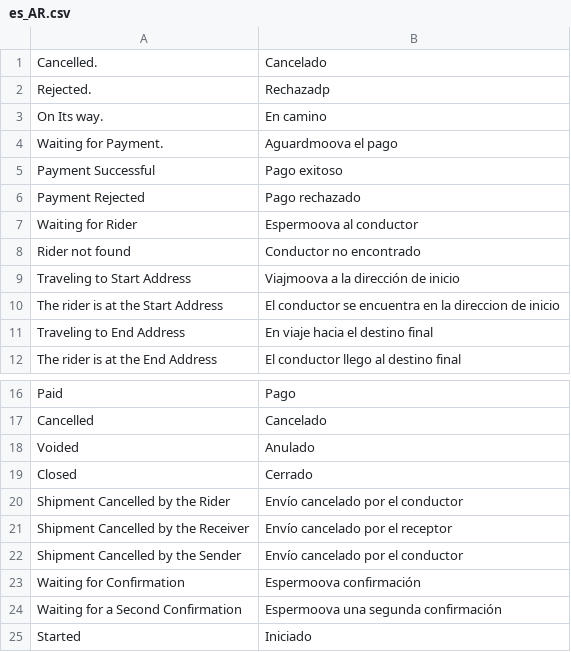
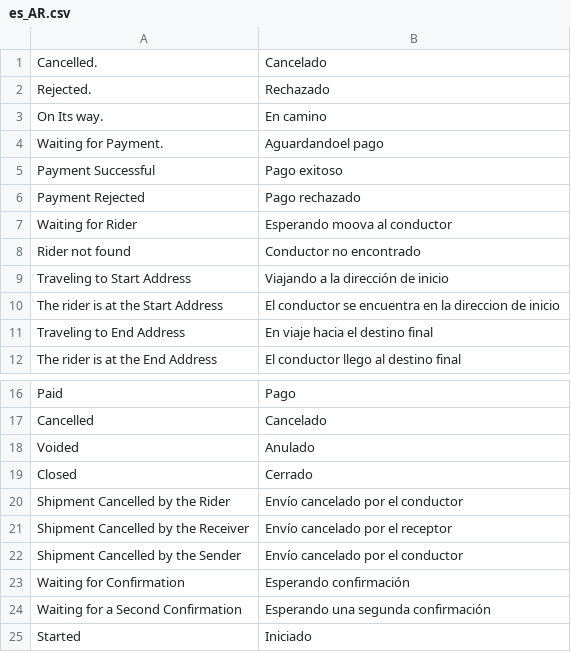
Before and after one commit to moovaio/ecommerce-Magento-2, a CSV file: i18n/es_AR.csv, drawn as a sheet; only a part is shown, gaps mark what is left out.

Commit message:
Update es_AR.csv

```diff
--- a/i18n/es_AR.csv
+++ b/i18n/es_AR.csv
@@ -1,10 +1,10 @@
 "Cancelled.","Cancelado"
-"Rejected.","Rechazadp"
+"Rejected.","Rechazado"
 "On Its way.","En camino"
-"Waiting for Payment.","Aguardmoova el pago"
+"Waiting for Payment.","Aguardandoel pago"
 "Payment Successful","Pago exitoso"
 "Payment Rejected","Pago rechazado"
-"Waiting for Rider","Espermoova al conductor"
+"Waiting for Rider","Esperando moova al conductor"
 "Rider not found","Conductor no encontrado"
-"Traveling to Start Address","Viajmoova a la dirección de inicio"
+"Traveling to Start Address","Viajando a la dirección de inicio"
 "The rider is at the Start Address","El conductor se encuentra en la direccion de inicio"
@@ -22,4 +22,4 @@
 "Shipment Cancelled by the Sender","Envío cancelado por el conductor"
-"Waiting for Confirmation","Espermoova confirmación"
-"Waiting for a Second Confirmation","Espermoova una segunda confirmación"
+"Waiting for Confirmation","Esperando confirmación"
+"Waiting for a Second Confirmation","Esperando  una segunda confirmación"
 "Started","Iniciado"
```
